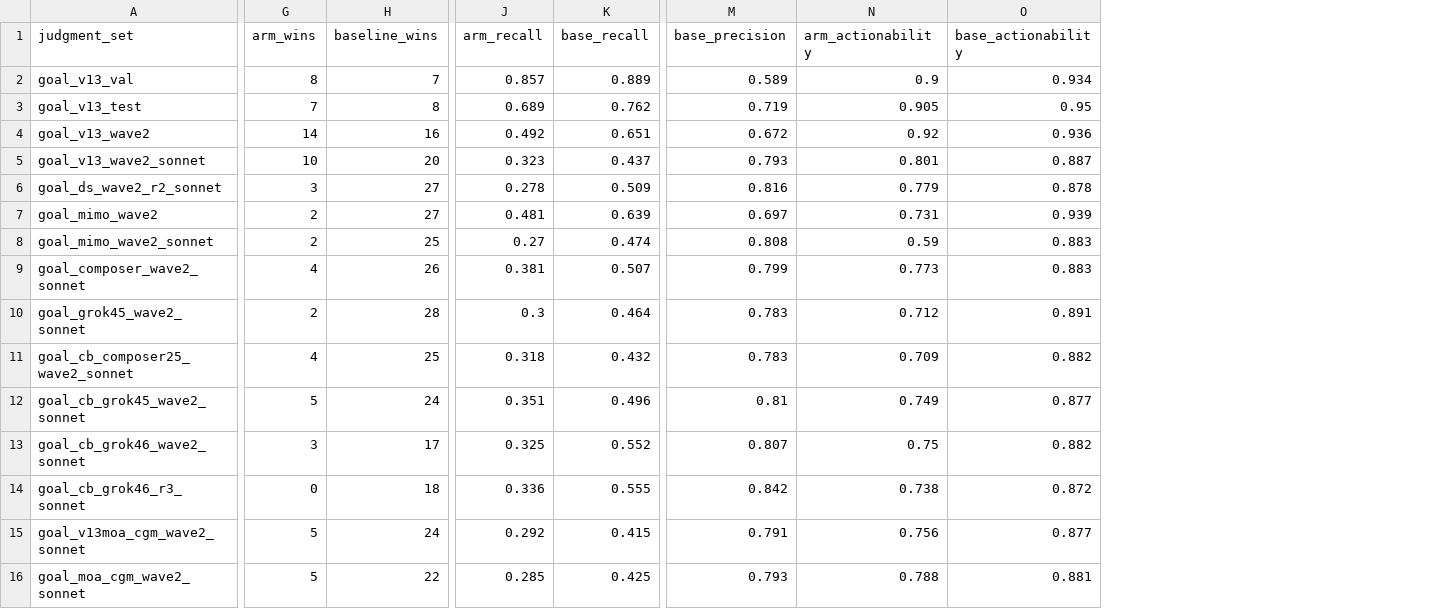
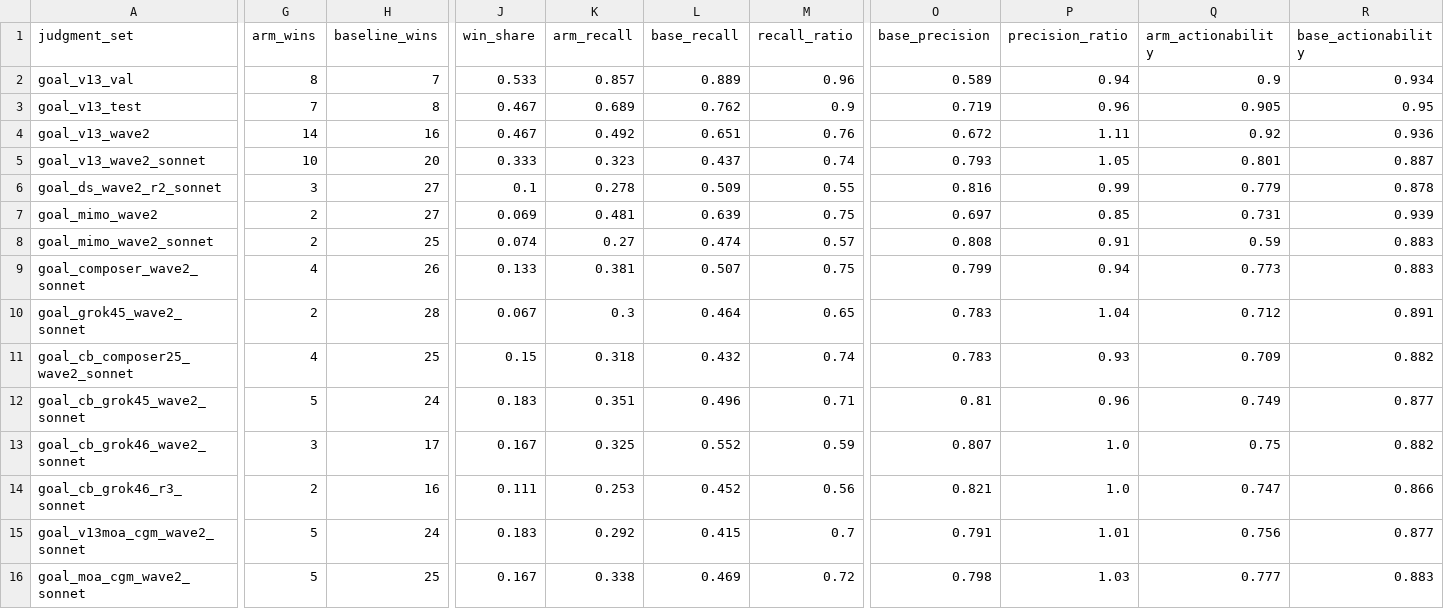
Before and after one commit to JiusiServe/InferMatrixCopilot, a CSV file: eval/dataset/results/model_comparison.csv, drawn as a sheet; only a part is shown, gaps mark what is left out; addresses are those after the commit; the diff covers the shown part only; the diff names each change by its address in the sheet, - before the commit and + after, or states it on an @@ line.

```diff
--- a/eval/dataset/results/model_comparison.csv
+++ b/eval/dataset/results/model_comparison.csv
+column J (win_share), rows 2-16: 0.533 | 0.467 | 0.467 | 0.333 | 0.1 | 0.069 | 0.074 | 0.133 | 0.067 | 0.15 | 0.183 | 0.167 | 0.111 | 0.183 | 0.167
+column M (recall_ratio), rows 2-16: 0.96 | 0.9 | 0.76 | 0.74 | 0.55 | 0.75 | 0.57 | 0.75 | 0.65 | 0.74 | 0.71 | 0.59 | 0.56 | 0.7 | 0.72
+column P (precision_ratio), rows 2-16: 0.94 | 0.96 | 1.11 | 1.05 | 0.99 | 0.85 | 0.91 | 0.94 | 1.04 | 0.93 | 0.96 | 1.0 | 1.0 | 1.01 | 1.03
-G14 (arm_wins): 0
+G14 (arm_wins): 2
-H14 (baseline_wins): 18
+H14 (baseline_wins): 16
-K14 (arm_recall): 0.336
+K14 (arm_recall): 0.253
-L14 (base_recall): 0.555
+L14 (base_recall): 0.452
-O14 (base_precision): 0.842
+O14 (base_precision): 0.821
-Q14 (arm_actionability): 0.738
+Q14 (arm_actionability): 0.747
-R14 (base_actionability): 0.872
+R14 (base_actionability): 0.866
-H16 (baseline_wins): 22
+H16 (baseline_wins): 25
-K16 (arm_recall): 0.285
+K16 (arm_recall): 0.338
-L16 (base_recall): 0.425
+L16 (base_recall): 0.469
-O16 (base_precision): 0.793
+O16 (base_precision): 0.798
-Q16 (arm_actionability): 0.788
+Q16 (arm_actionability): 0.777
-R16 (base_actionability): 0.881
+R16 (base_actionability): 0.883
```
Also changed, not shown: 3 edited cells elsewhere in this file, 3 other files.
